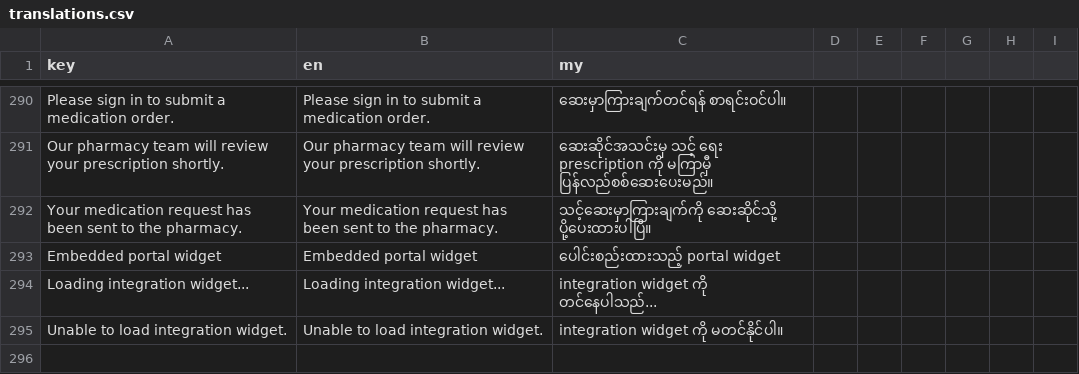
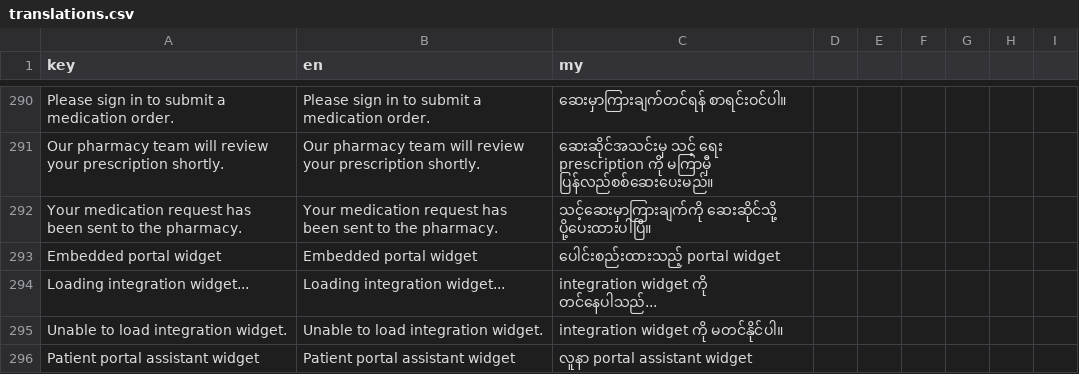
Before and after one commit to phoopyae1/Thu-Kha-EMR, a CSV file: client/src/i18n/translations.csv, drawn as a sheet; only a part is shown, gaps mark what is left out; the diff names each change by its address in the sheet, - before the commit and + after, or states it on an @@ line.

Commit message:
Sanitize patient portal integration widget

```diff
--- a/client/src/i18n/translations.csv
+++ b/client/src/i18n/translations.csv
+row 296: Patient portal assistant widget | Patient portal assistant widget | လူနာ portal assistant widget
```
Also changed, not shown: 1 other file.
